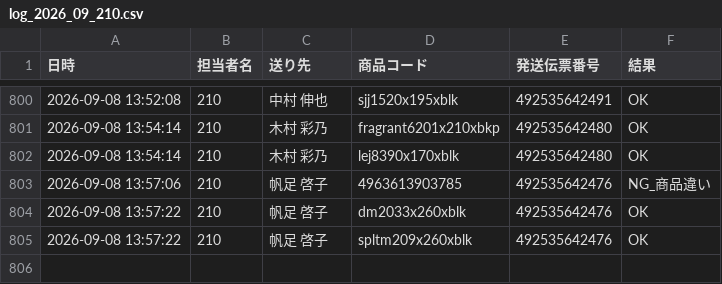
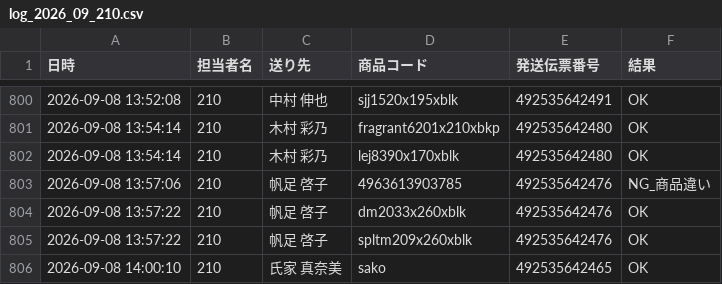
Before and after one commit to hirono-s1015/picking-app, a CSV file: logs/log_2026_09_210.csv, drawn as a sheet; only a part is shown, gaps mark what is left out.

Commit message:
[log] 492535642465 OK

```diff
--- a/logs/log_2026_09_210.csv
+++ b/logs/log_2026_09_210.csv
@@ -805 +805,2 @@
 2026-09-08 13:57:22,210,帆足 啓子,spltm209x260xblk,492535642476,OK
+2026-09-08 14:00:10,210,氏家 真奈美,sako,492535642465,OK
```
